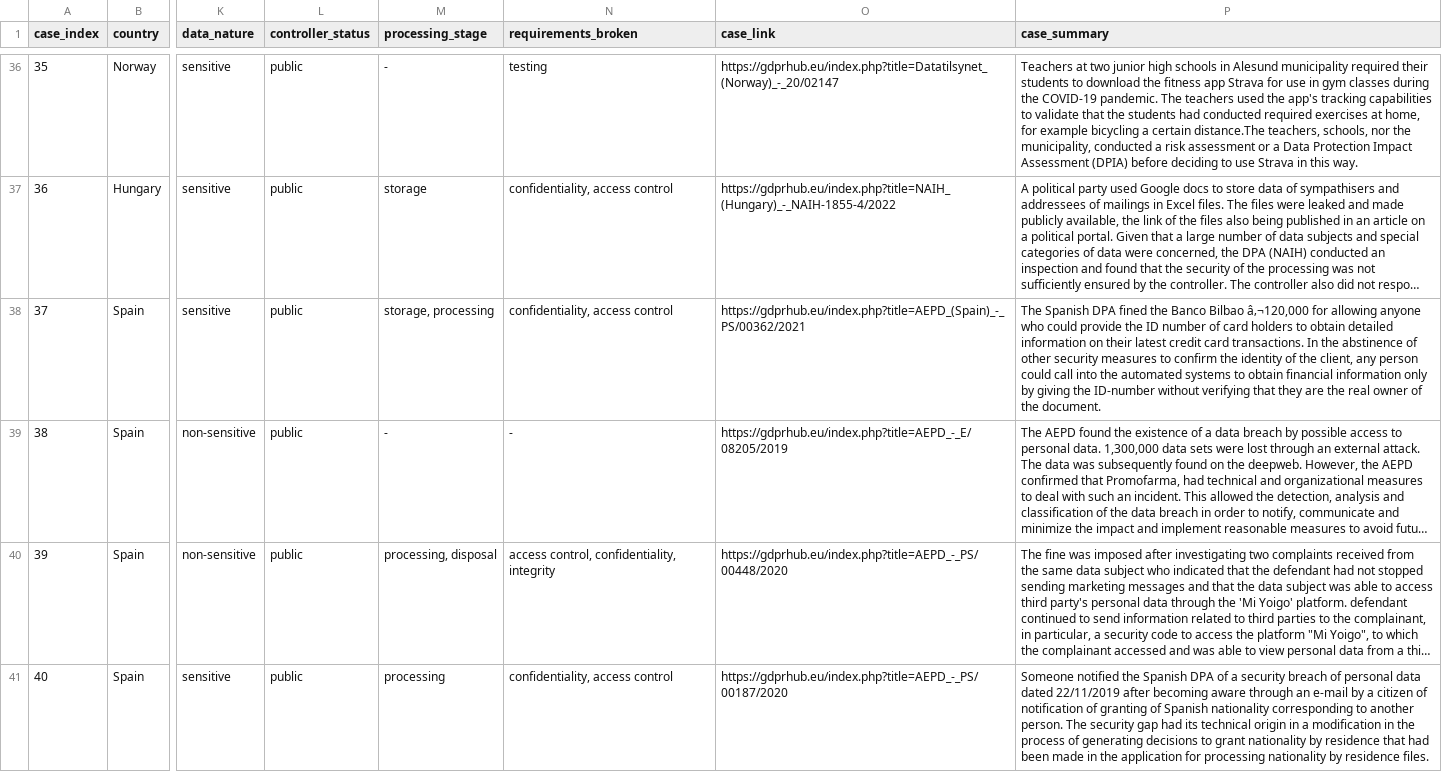
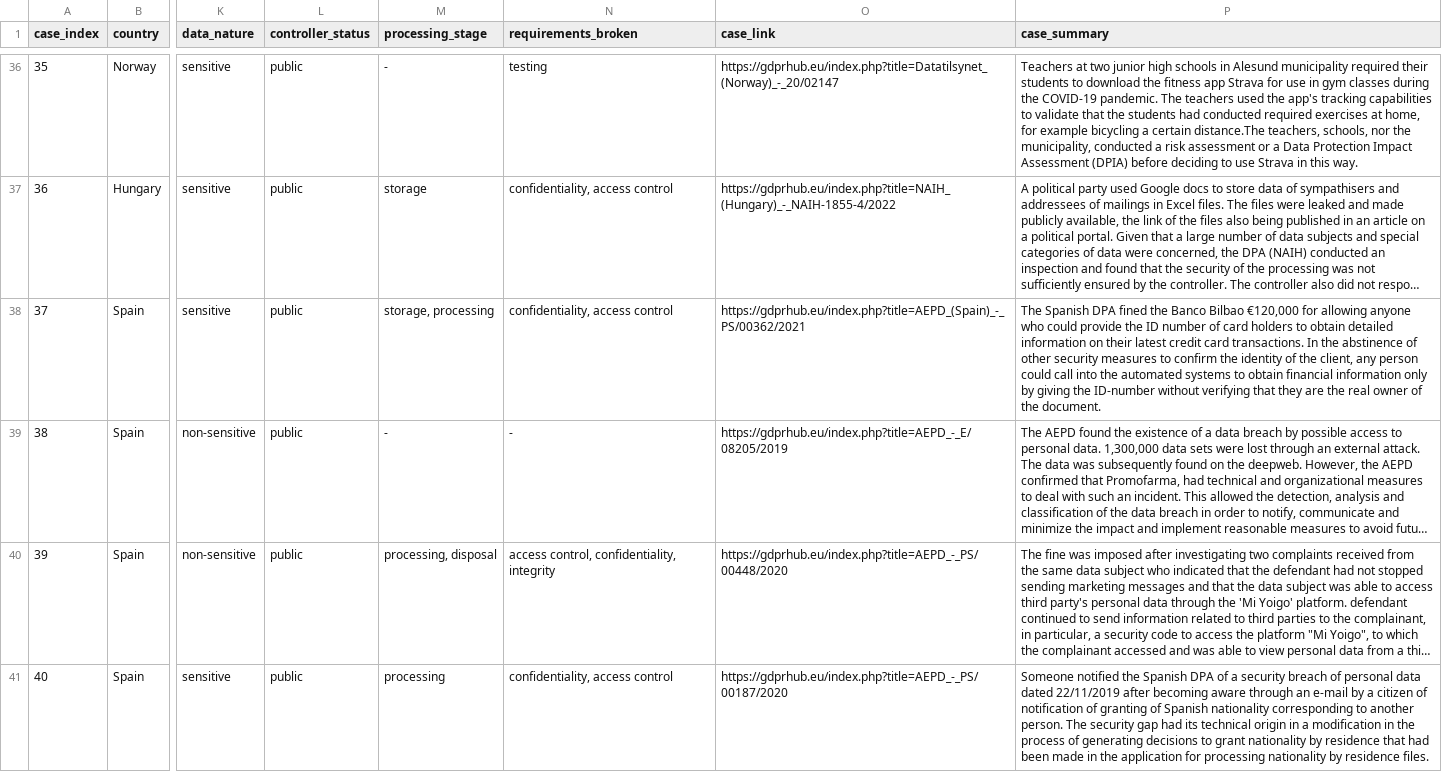
Before and after one commit to tau200/gdpr_master, a CSV file: Data/Data.csv, drawn as a sheet; only a part is shown, gaps mark what is left out; long unchanged cells end in …; the diff covers the shown part only; the diff names each change by its address in the sheet, - before the commit and + after, or states it on an @@ line.

```diff
--- a/Data/Data.csv
+++ b/Data/Data.csv
-P38 (case_summary): …Banco Bilbao â‚¬120,000 for allowing…
+P38 (case_summary): …Banco Bilbao €120,000 for allowing…
```
Also changed, not shown: 9 edited cells elsewhere in this file.
